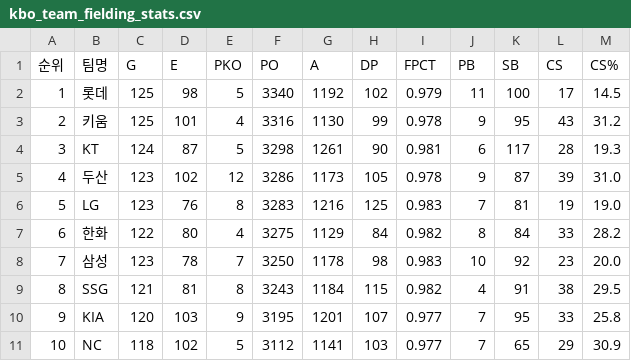
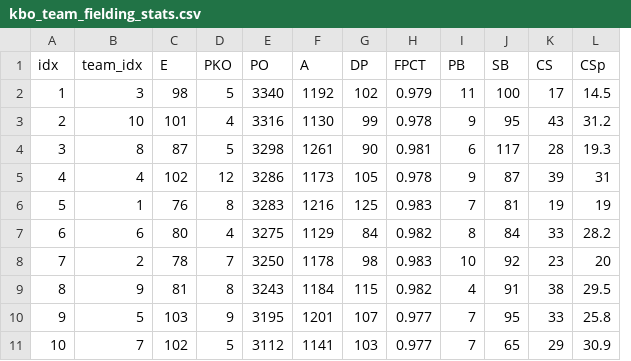
Before and after one commit to dlab-project/KBO-win-rate-calculator, a CSV file: Data/kbo_team_fielding_stats.csv, drawn as a sheet; removed rows and columns are numbered as before the commit, all else as after; the diff names each change by its address in the sheet, - before the commit and + after, or states it on an @@ line.

```diff
--- a/Data/kbo_team_fielding_stats.csv
+++ b/Data/kbo_team_fielding_stats.csv
-column B (팀명), rows 2-11: 롯데 | 키움 | KT | 두산 | LG | 한화 | 삼성 | SSG | KIA | NC
-column C (G), rows 2-11: 125 | 125 | 124 | 123 | 123 | 122 | 123 | 121 | 120 | 118
+column B (team_idx), rows 2-11: 3 | 10 | 8 | 4 | 1 | 6 | 2 | 9 | 5 | 7
-A1: 순위
+A1: idx
-L1: CS%
+L1: CSp
-L5 (CSp): 31.0
+L5 (CSp): 31
-L6 (CSp): 19.0
+L6 (CSp): 19
-L8 (CSp): 20.0
+L8 (CSp): 20
```
Also changed, not shown: Data/kbo_team_baserunning_stats.csv, Data/kbo_team_pitching_stats.csv, 2 other files.
